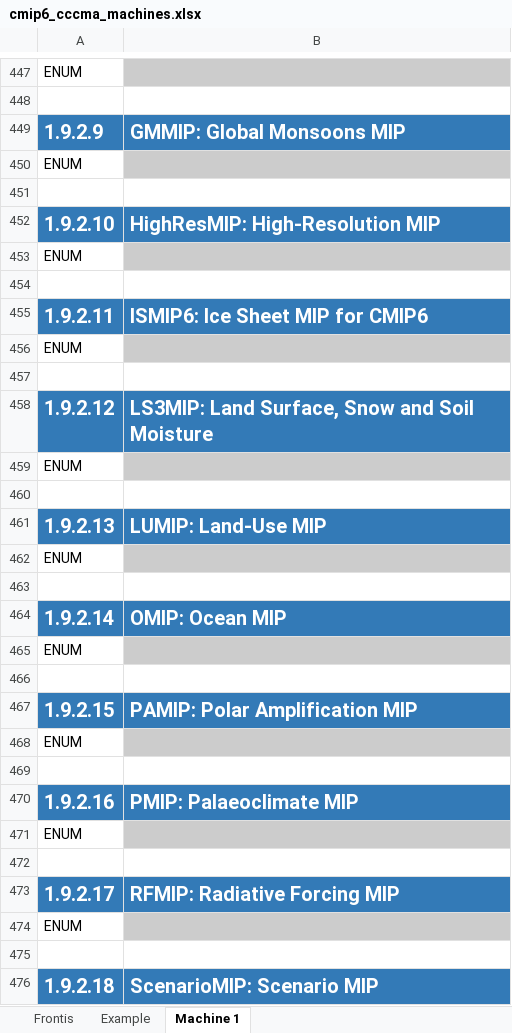
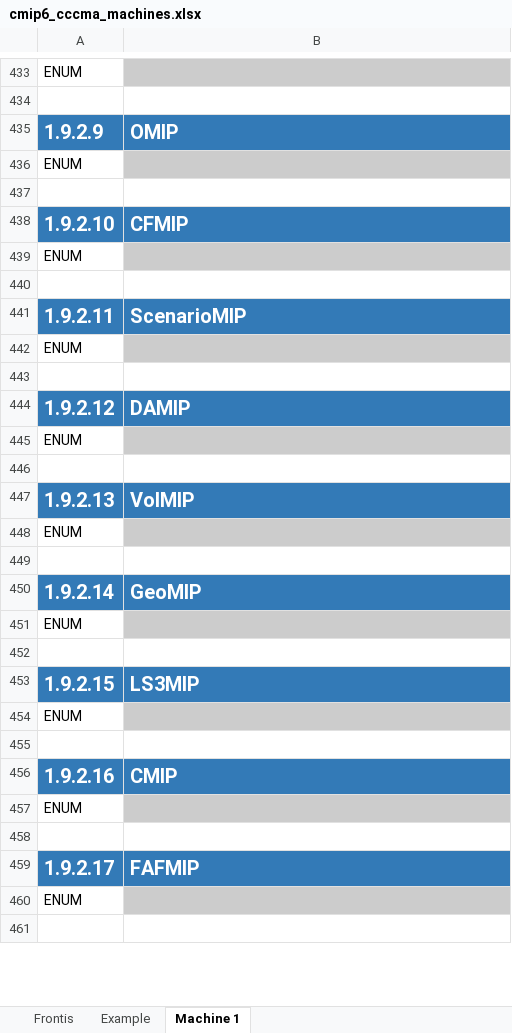
Before and after one commit to ES-DOC-INSTITUTIONAL/cccma, an Excel workbook: cmip6/machines/cmip6_cccma_machines.xlsx, sheet Machine 1, drawn as a sheet; only a part is shown, gaps mark what is left out; values as stored, in another font and other column widths than the file's, no borders; removed rows and columns are numbered as before the commit, all else as after; the diff covers the shown part only; the diff names each change by its address in the sheet, - before the commit and + after, or states it on an @@ line.

Commit message:
1. Initialise final machines spreadsheet

```diff
--- a/cmip6/machines/cmip6_cccma_machines.xlsx (sheet Machine 1)
+++ b/cmip6/machines/cmip6_cccma_machines.xlsx (sheet Machine 1)
-B435: GMMIP: Global Monsoons MIP
+B435: OMIP
-B438: HighResMIP: High-Resolution MIP
+B438: CFMIP
-B441: ISMIP6: Ice Sheet MIP for CMIP6
+B441: ScenarioMIP
-B444: LS3MIP: Land Surface, Snow and Soil Moisture
+B444: DAMIP
-B447: LUMIP: Land-Use MIP
+B447: VolMIP
-B450: OMIP: Ocean MIP
+B450: GeoMIP
-B453: PAMIP: Polar Amplification MIP
+B453: LS3MIP
-B456: PMIP: Palaeoclimate MIP
+B456: CMIP
-B459: RFMIP: Radiative Forcing MIP
+B459: FAFMIP
-row 476: 1.9.2.18 | ScenarioMIP: Scenario MIP
```
Also changed, not shown: 23 removed rows, 15 edited cells and cell formats elsewhere in this sheet, sheet Example, sheet Frontis.
